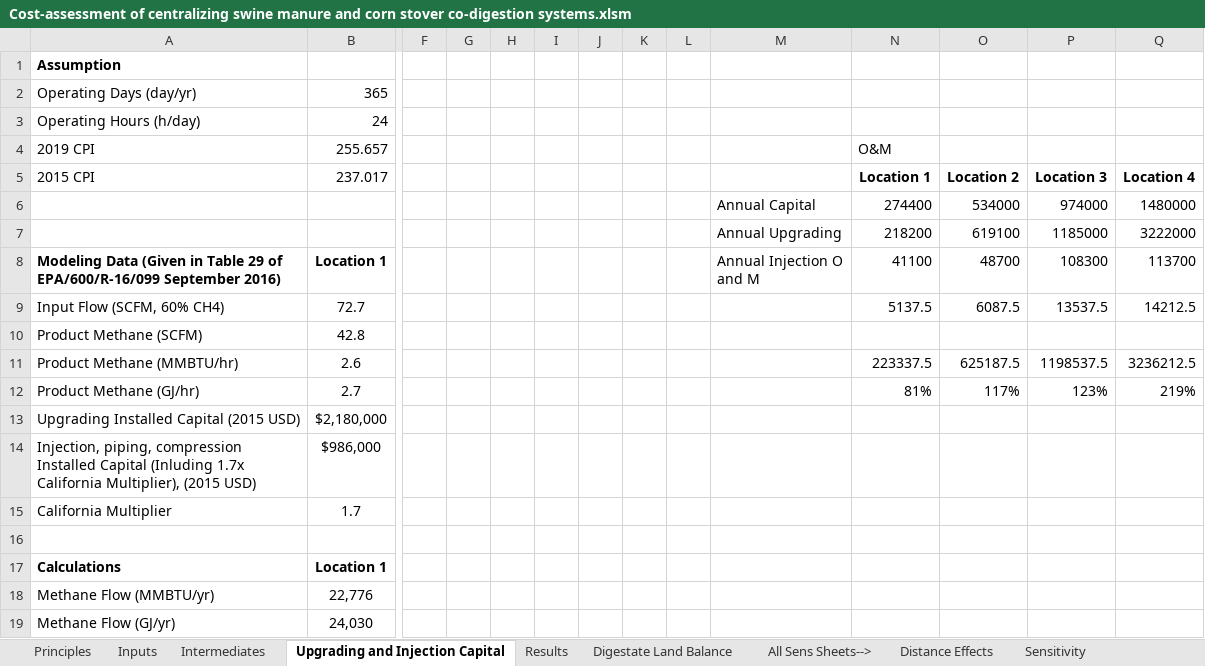
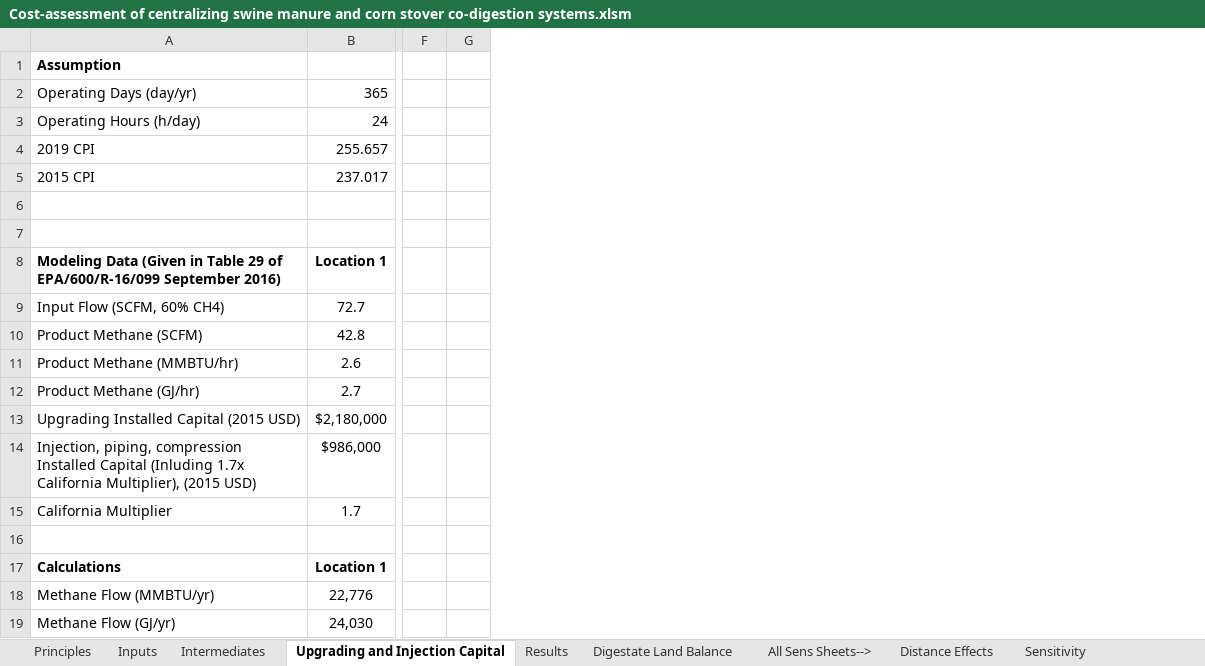
Before and after one commit to gabbymyers/Swine-Manure-and-Corn-Stover-Codigestion, an Excel workbook: Cost-assessment of centralizing swine manure and corn stover co-digestion systems.xlsm, sheet Upgrading and Injection Capital, drawn as a sheet; only a part is shown, gaps mark what is left out; values as stored, in another font and other column widths than the file's, no borders; charts and pictures not drawn; rows hold the shown columns only; the diff names each change by its address in the sheet, - before the commit and + after, or states it on an @@ line.

Commit message:
Add files via upload

```diff
--- a/Cost-assessment of centralizing swine manure and corn stover co-digestion systems.xlsm (sheet Upgrading and Injection Capital)
+++ b/Cost-assessment of centralizing swine manure and corn stover co-digestion systems.xlsm (sheet Upgrading and Injection Capital)
-column H, empty
-column I, empty
-column J, empty
-column K, empty
-column L, empty
-column M (Annual Injection O and M), rows 6-7: Annual Capital | Annual Upgrading
-column N (41100), rows 4-7: O&M | Location 1 | 274400 | 218200; rows 9-12: 5137.5 |  | 223337.5 | 81%
-column O (48700), rows 5-7: Location 2 | 534000 | 619100; rows 9-12: 6087.5 |  | 625187.5 | 117%
-column P (108300), rows 5-7: Location 3 | 974000 | 1185000; rows 9-12: 13537.5 |  | 1198537.5 | 123%
-column Q (113700), rows 5-7: Location 4 | 1480000 | 3222000; rows 9-12: 14212.5 |  | 3236212.5 | 219%
-row 6:  |  |  |  |  |  |  |  |  | Annual Capital | 274400 | 534000 | 974000 | 1480000
+row 6: (empty)
-row 7:  |  |  |  |  |  |  |  |  | Annual Upgrading | 218200 | 619100 | 1185000 | 3222000
+row 7: (empty)
```
Also changed, not shown: sheet Distance Effects, sheet Principles, charts or pictures.
